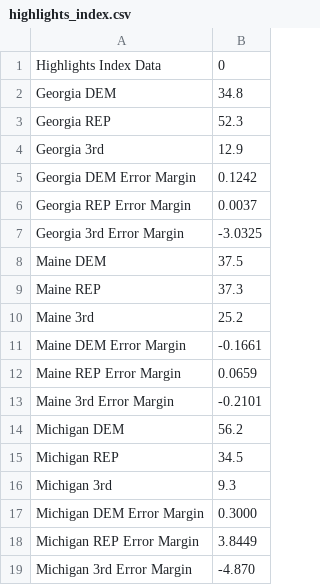
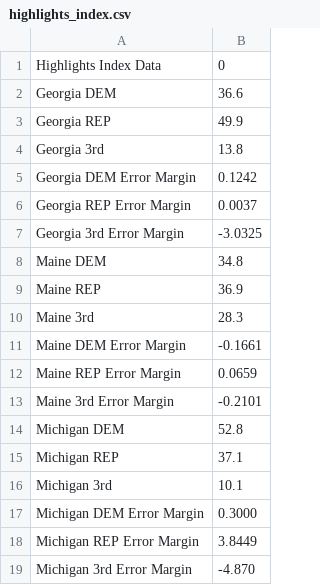
Before and after one commit to ktkt9898/CS-Senior-Project, a CSV file: highlights_index.csv, drawn as a sheet.

```diff
--- a/highlights_index.csv
+++ b/highlights_index.csv
@@ -1,5 +1,5 @@
 Highlights Index Data, 0
-Georgia DEM,34.8
-Georgia REP,52.3
-Georgia 3rd,12.9
+Georgia DEM,36.6
+Georgia REP,49.9
+Georgia 3rd,13.8
 Georgia DEM Error Margin,0.1242
@@ -7,5 +7,5 @@ Georgia REP Error Margin,0.0037
 Georgia 3rd Error Margin,-3.0325
-Maine DEM,37.5
-Maine REP,37.3
-Maine 3rd,25.2
+Maine DEM,34.8
+Maine REP,36.9
+Maine 3rd,28.3
 Maine DEM Error Margin,-0.1661
@@ -13,5 +13,5 @@ Maine REP Error Margin,0.0659
 Maine 3rd Error Margin,-0.2101
-Michigan DEM,56.2
-Michigan REP,34.5
-Michigan 3rd,9.3
+Michigan DEM,52.8
+Michigan REP,37.1
+Michigan 3rd,10.1
 Michigan DEM Error Margin,0.3000
```
Also changed, not shown: 40 other files.
